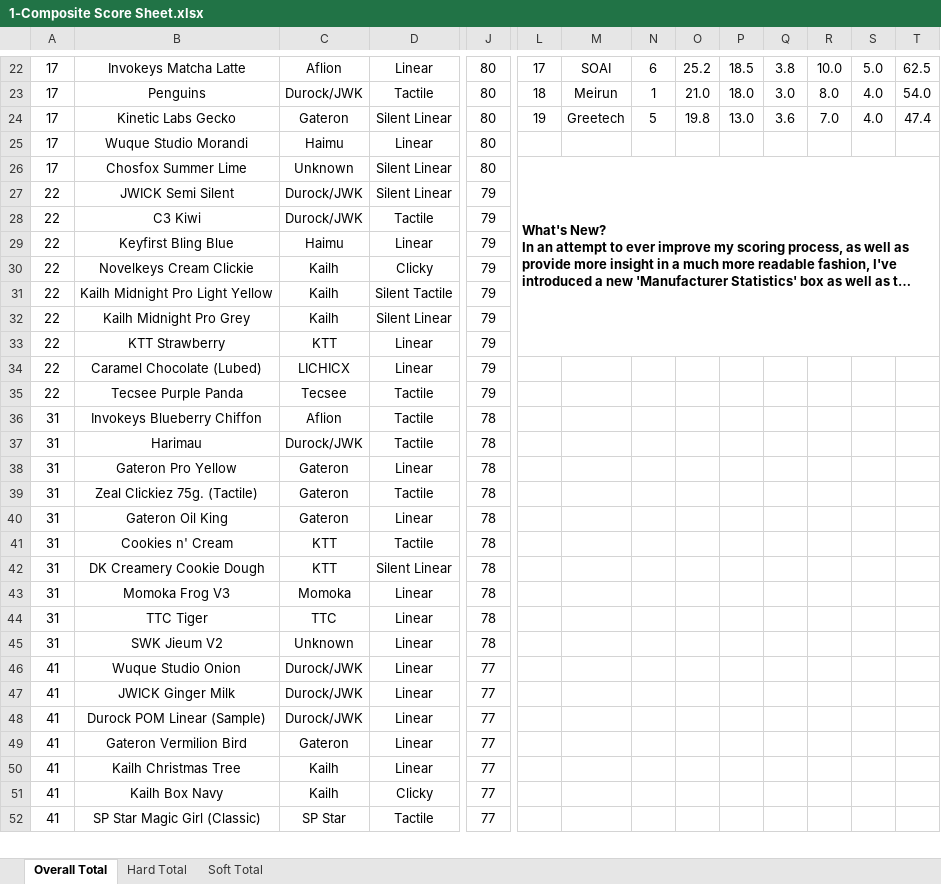
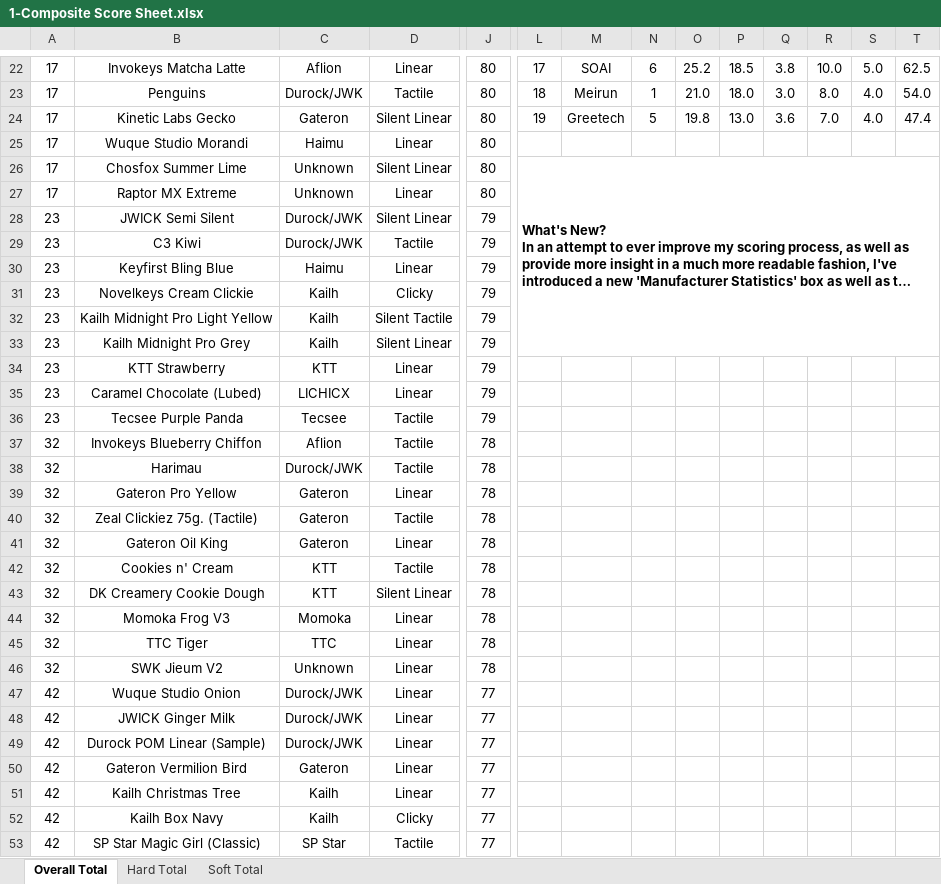
Before and after one commit to ThereminGoat/switch-scores, an Excel workbook: 1-Composite Score Sheet.xlsx, sheet Overall Total, drawn as a sheet; only a part is shown, gaps mark what is left out; long unchanged cells end in …; values as stored, in another font and other column widths than the file's, no borders; charts and pictures not drawn; removed rows and columns are numbered as before the commit, all else as after; rows hold the shown columns only; the diff covers the shown part only; the diff names each change by its address in the sheet, - before the commit and + after, or states it on an @@ line.

```diff
--- a/1-Composite Score Sheet.xlsx (sheet Overall Total)
+++ b/1-Composite Score Sheet.xlsx (sheet Overall Total)
-L26:T33 merged
+L26:T33 merged
+row 27: 17 | Raptor MX Extreme | Unknown | Linear | 80
-A28:A36: 22
+A28:A36: 23
-A37:A46: 31
+A37:A46: 32
-A47:A53: 41
+A47:A53: 42
```
Also changed, not shown: 1 added row and 399 edited cells elsewhere in this sheet, sheet Hard Total, sheet Soft Total, formulas that keep their value, 4 other files.
